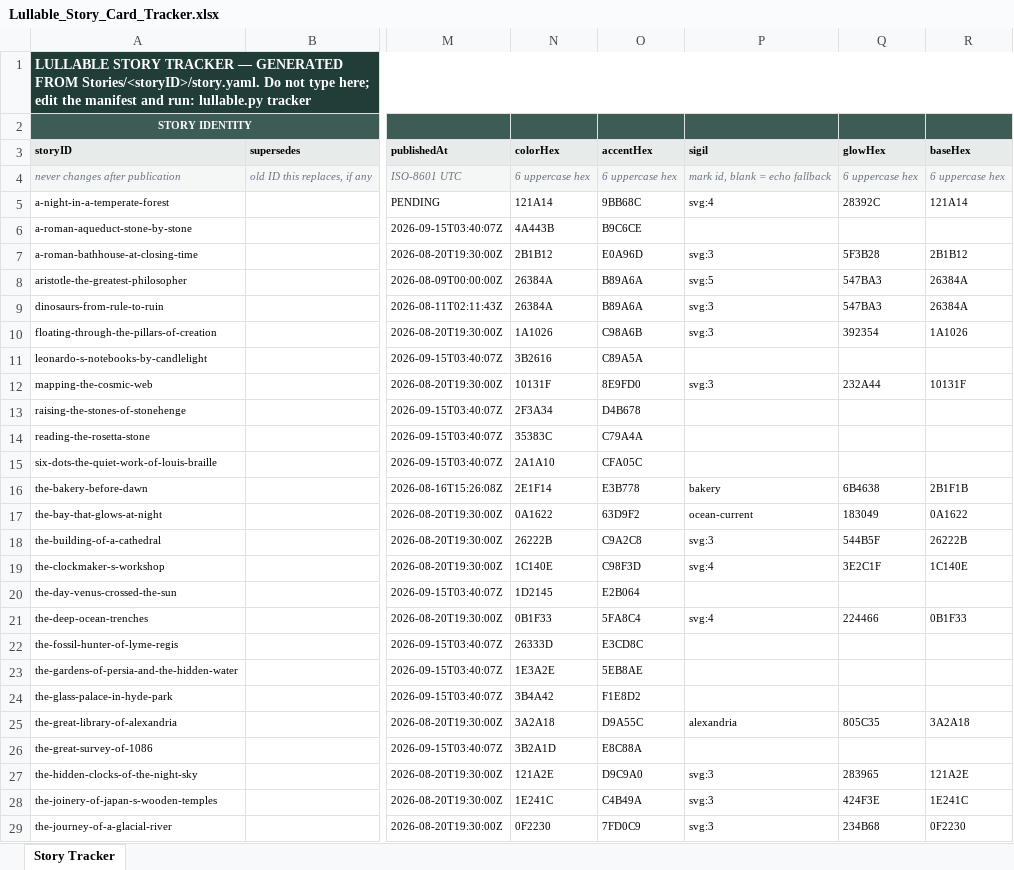
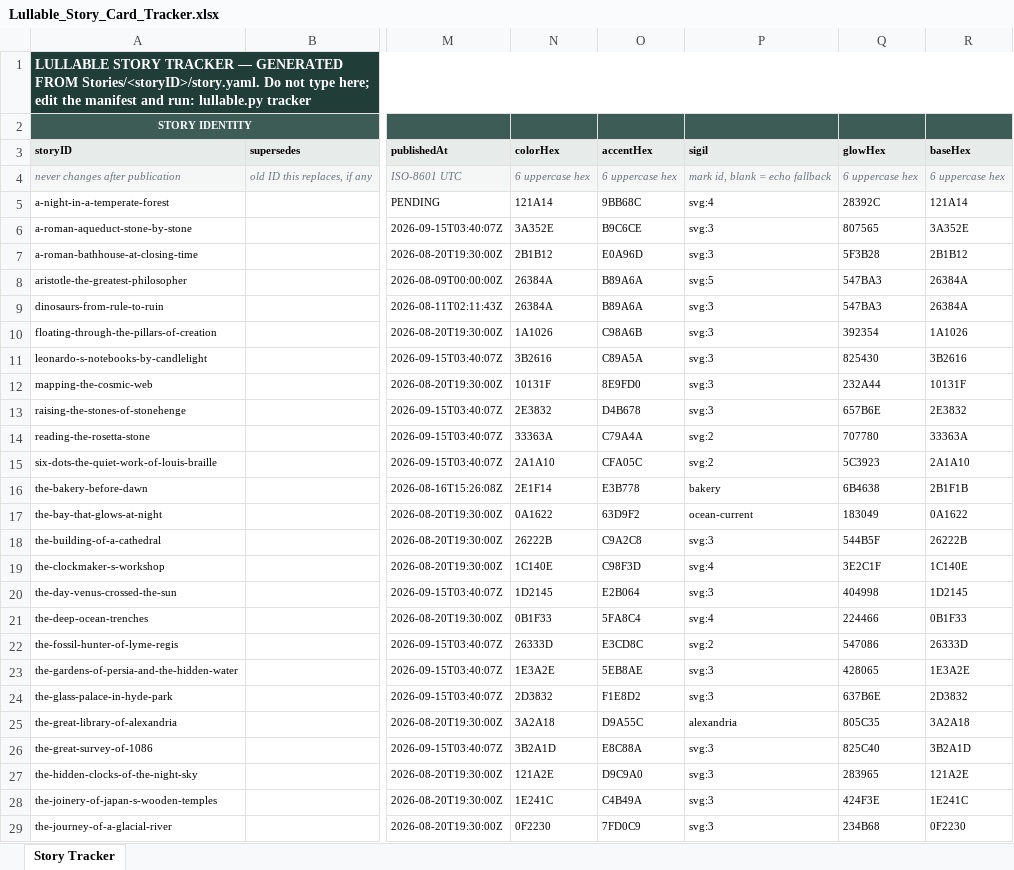
Before and after one commit to Tecnologiasstellar/lullable-content, an Excel workbook: Lullable_Story_Card_Tracker.xlsx, sheet Story Tracker, drawn as a sheet; only a part is shown, gaps mark what is left out; values as stored, in another font and other column widths than the file's, no borders; conditional formats not drawn; the diff covers the shown part only; the diff names each change by its address in the sheet, - before the commit and + after, or states it on an @@ line.

```diff
--- a/Lullable_Story_Card_Tracker.xlsx (sheet Story Tracker)
+++ b/Lullable_Story_Card_Tracker.xlsx (sheet Story Tracker)
-N6 (colorHex): 4A443B
+N6 (colorHex): 3A352E
-P6 (sigil): (empty)
+P6 (sigil): svg:3
-Q6 (glowHex): (empty)
+Q6 (glowHex): 807565
-R6 (baseHex): (empty)
+R6 (baseHex): 3A352E
-P11 (sigil): (empty)
+P11 (sigil): svg:3
-Q11 (glowHex): (empty)
+Q11 (glowHex): 825430
-R11 (baseHex): (empty)
+R11 (baseHex): 3B2616
-N13 (colorHex): 2F3A34
+N13 (colorHex): 2E3832
-P13 (sigil): (empty)
+P13 (sigil): svg:3
-Q13 (glowHex): (empty)
+Q13 (glowHex): 657B6E
-R13 (baseHex): (empty)
+R13 (baseHex): 2E3832
-N14 (colorHex): 35383C
+N14 (colorHex): 33363A
-P14:P15 (sigil): (empty)
+P14:P15 (sigil): svg:2
-Q14 (glowHex): (empty)
+Q14 (glowHex): 707780
-R14 (baseHex): (empty)
+R14 (baseHex): 33363A
-Q15 (glowHex): (empty)
+Q15 (glowHex): 5C3923
-R15 (baseHex): (empty)
+R15 (baseHex): 2A1A10
-P20 (sigil): (empty)
+P20 (sigil): svg:3
-Q20 (glowHex): (empty)
+Q20 (glowHex): 404998
-R20 (baseHex): (empty)
+R20 (baseHex): 1D2145
-P22 (sigil): (empty)
+P22 (sigil): svg:2
-Q22 (glowHex): (empty)
+Q22 (glowHex): 547086
-R22 (baseHex): (empty)
+R22 (baseHex): 26333D
-P23:P24 (sigil): (empty)
+P23:P24 (sigil): svg:3
-Q23 (glowHex): (empty)
+Q23 (glowHex): 428065
-R23 (baseHex): (empty)
+R23 (baseHex): 1E3A2E
-N24 (colorHex): 3B4A42
+N24 (colorHex): 2D3832
-Q24 (glowHex): (empty)
+Q24 (glowHex): 637B6E
-R24 (baseHex): (empty)
+R24 (baseHex): 2D3832
-P26 (sigil): (empty)
+P26 (sigil): svg:3
-Q26 (glowHex): (empty)
+Q26 (glowHex): 825C40
-R26 (baseHex): (empty)
+R26 (baseHex): 3B2A1D
```
Also changed, not shown: 17 edited cells elsewhere in this sheet, 17 other files.
